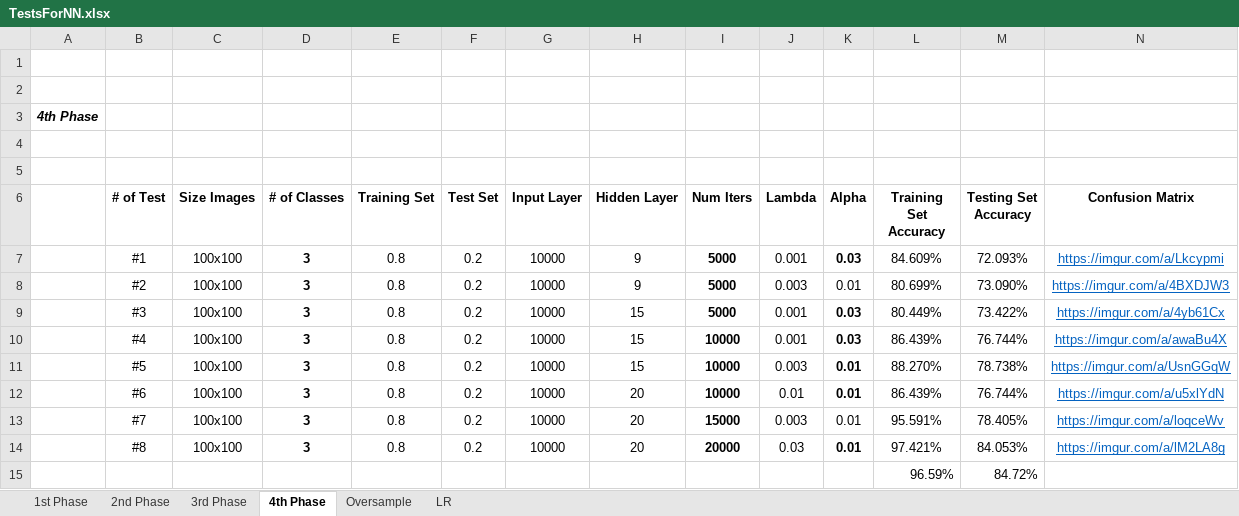
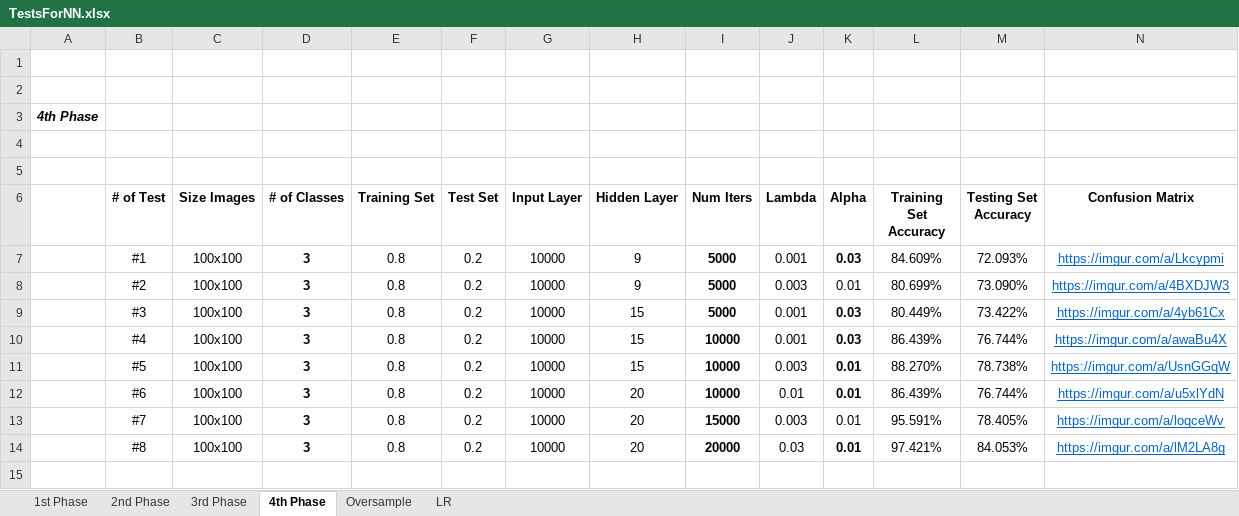
Before and after one commit to beatriztcosta/AA-Project2, an Excel workbook: TestsForNN.xlsx, sheet 4th Phase, drawn as a sheet; only a part is shown; values as stored, in another font and other column widths than the file's, no borders; charts and pictures not drawn; rows hold the shown columns only; the diff names each change by its address in the sheet, - before the commit and + after, or states it on an @@ line.

```diff
--- a/TestsForNN.xlsx (sheet 4th Phase)
+++ b/TestsForNN.xlsx (sheet 4th Phase)
-row 15:  |  |  |  |  |  |  |  |  |  |  | 96.59% | 84.72%
```
Also changed, not shown: sheet Oversample, charts or pictures.
